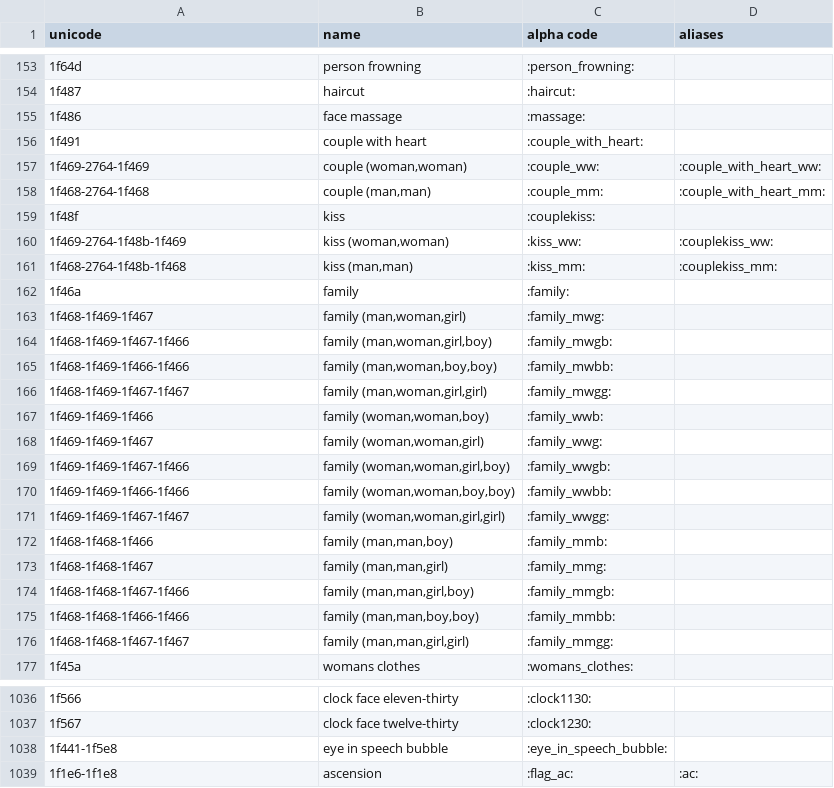
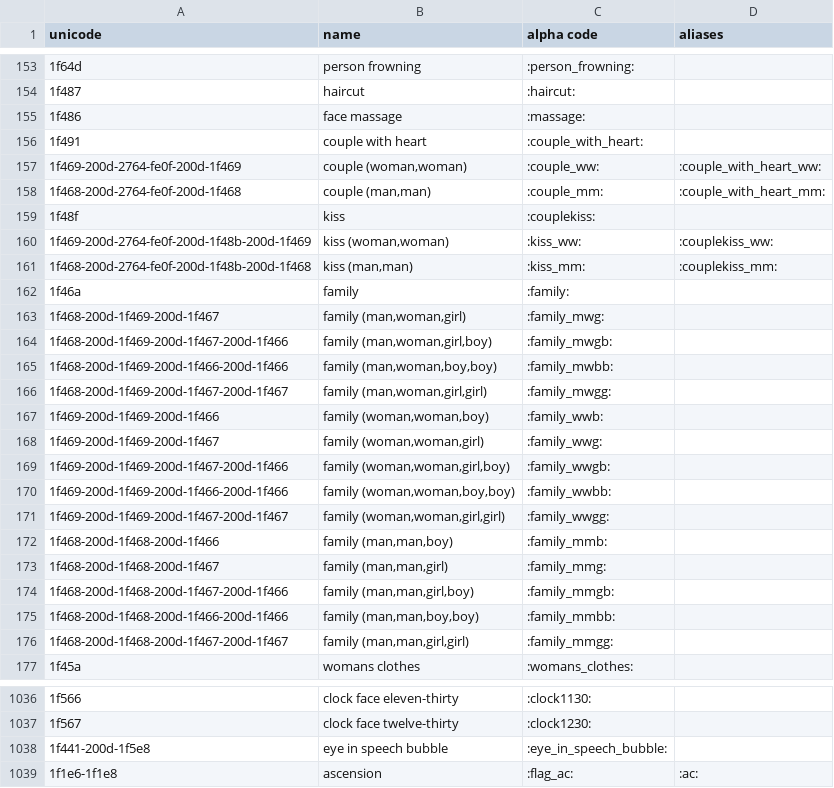
Before and after one commit to joypixels/emoji-alpha-codes, a CSV file: eac.csv, drawn as a sheet; only a part is shown, gaps mark what is left out.

```diff
--- a/eac.csv
+++ b/eac.csv
@@ -156,22 +156,22 @@
 "1f491","couple with heart",":couple_with_heart:",""
-"1f469-2764-1f469","couple (woman,woman)",":couple_ww:",":couple_with_heart_ww:"
-"1f468-2764-1f468","couple (man,man)",":couple_mm:",":couple_with_heart_mm:"
+"1f469-200d-2764-fe0f-200d-1f469","couple (woman,woman)",":couple_ww:",":couple_with_heart_ww:"
+"1f468-200d-2764-fe0f-200d-1f468","couple (man,man)",":couple_mm:",":couple_with_heart_mm:"
 "1f48f","kiss",":couplekiss:",""
-"1f469-2764-1f48b-1f469","kiss (woman,woman)",":kiss_ww:",":couplekiss_ww:"
-"1f468-2764-1f48b-1f468","kiss (man,man)",":kiss_mm:",":couplekiss_mm:"
+"1f469-200d-2764-fe0f-200d-1f48b-200d-1f469","kiss (woman,woman)",":kiss_ww:",":couplekiss_ww:"
+"1f468-200d-2764-fe0f-200d-1f48b-200d-1f468","kiss (man,man)",":kiss_mm:",":couplekiss_mm:"
 "1f46a","family",":family:",""
-"1f468-1f469-1f467","family (man,woman,girl)",":family_mwg:",""
-"1f468-1f469-1f467-1f466","family (man,woman,girl,boy)",":family_mwgb:",""
-"1f468-1f469-1f466-1f466","family (man,woman,boy,boy)",":family_mwbb:",""
-"1f468-1f469-1f467-1f467","family (man,woman,girl,girl)",":family_mwgg:",""
-"1f469-1f469-1f466","family (woman,woman,boy)",":family_wwb:",""
-"1f469-1f469-1f467","family (woman,woman,girl)",":family_wwg:",""
-"1f469-1f469-1f467-1f466","family (woman,woman,girl,boy)",":family_wwgb:",""
-"1f469-1f469-1f466-1f466","family (woman,woman,boy,boy)",":family_wwbb:",""
-"1f469-1f469-1f467-1f467","family (woman,woman,girl,girl)",":family_wwgg:",""
-"1f468-1f468-1f466","family (man,man,boy)",":family_mmb:",""
-"1f468-1f468-1f467","family (man,man,girl)",":family_mmg:",""
-"1f468-1f468-1f467-1f466","family (man,man,girl,boy)",":family_mmgb:",""
-"1f468-1f468-1f466-1f466","family (man,man,boy,boy)",":family_mmbb:",""
-"1f468-1f468-1f467-1f467","family (man,man,girl,girl)",":family_mmgg:",""
+"1f468-200d-1f469-200d-1f467","family (man,woman,girl)",":family_mwg:",""
+"1f468-200d-1f469-200d-1f467-200d-1f466","family (man,woman,girl,boy)",":family_mwgb:",""
+"1f468-200d-1f469-200d-1f466-200d-1f466","family (man,woman,boy,boy)",":family_mwbb:",""
+"1f468-200d-1f469-200d-1f467-200d-1f467","family (man,woman,girl,girl)",":family_mwgg:",""
+"1f469-200d-1f469-200d-1f466","family (woman,woman,boy)",":family_wwb:",""
+"1f469-200d-1f469-200d-1f467","family (woman,woman,girl)",":family_wwg:",""
+"1f469-200d-1f469-200d-1f467-200d-1f466","family (woman,woman,girl,boy)",":family_wwgb:",""
+"1f469-200d-1f469-200d-1f466-200d-1f466","family (woman,woman,boy,boy)",":family_wwbb:",""
+"1f469-200d-1f469-200d-1f467-200d-1f467","family (woman,woman,girl,girl)",":family_wwgg:",""
+"1f468-200d-1f468-200d-1f466","family (man,man,boy)",":family_mmb:",""
+"1f468-200d-1f468-200d-1f467","family (man,man,girl)",":family_mmg:",""
+"1f468-200d-1f468-200d-1f467-200d-1f466","family (man,man,girl,boy)",":family_mmgb:",""
+"1f468-200d-1f468-200d-1f466-200d-1f466","family (man,man,boy,boy)",":family_mmbb:",""
+"1f468-200d-1f468-200d-1f467-200d-1f467","family (man,man,girl,girl)",":family_mmgg:",""
 "1f45a","womans clothes",":womans_clothes:",""
@@ -1037,3 +1037,3 @@
 "1f567","clock face twelve-thirty",":clock1230:",""
-"1f441-1f5e8","eye in speech bubble",":eye_in_speech_bubble:",""
+"1f441-200d-1f5e8","eye in speech bubble",":eye_in_speech_bubble:",""
 "1f1e6-1f1e8","ascension",":flag_ac:",":ac:"
```
Also changed, not shown: 1 other file.
